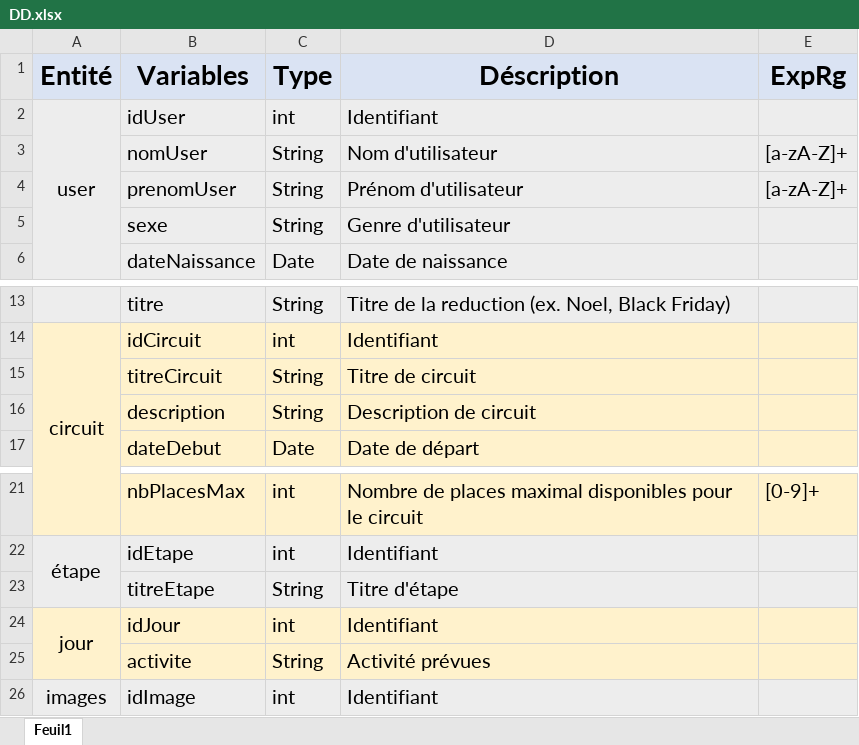
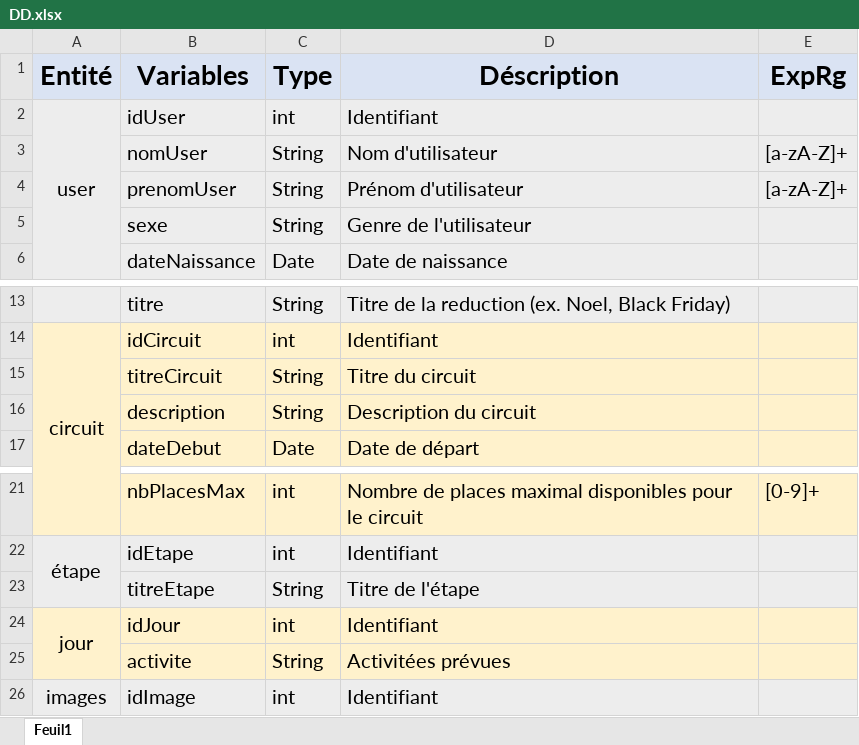
Before and after one commit to benjaminfian/Projet_Circuit, an Excel workbook: DD.xlsx, sheet Feuil1, drawn as a sheet; only a part is shown, gaps mark what is left out; values as stored, in another font and other column widths than the file's, no borders; the diff names each change by its address in the sheet, - before the commit and + after, or states it on an @@ line.

Commit message:
Update DD.xlsx

```diff
--- a/DD.xlsx (sheet Feuil1)
+++ b/DD.xlsx (sheet Feuil1)
-D5 (Déscription): Genre d'utilisateur
+D5 (Déscription): Genre de l'utilisateur
-D15 (Déscription): Titre de circuit
+D15 (Déscription): Titre du circuit
-D16 (Déscription): Description de circuit
+D16 (Déscription): Description du circuit
-D23 (Déscription): Titre d'étape
+D23 (Déscription): Titre de l'étape
-D25 (Déscription): Activité prévues
+D25 (Déscription): Activitées prévues
```
